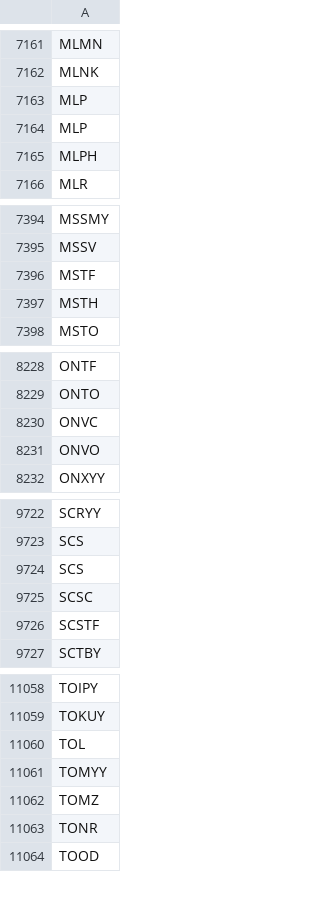
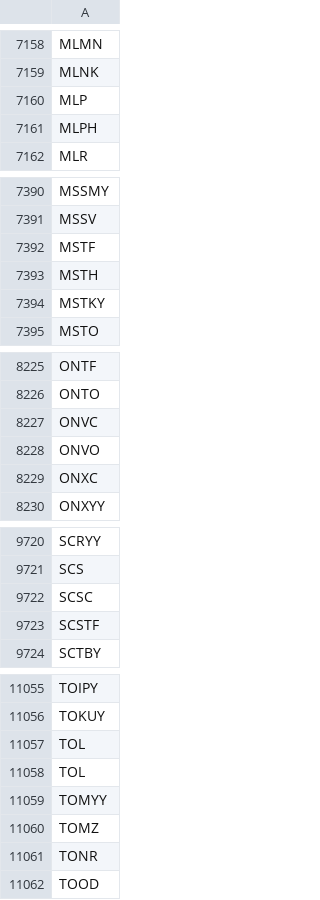
Before and after one commit to melder/symbols_options_csvs, a CSV file: symbols.csv, drawn as a sheet; only a part is shown, gaps mark what is left out; the diff covers the shown part only.

```diff
--- a/symbols.csv
+++ b/symbols.csv
@@ -7163,3 +7160,2 @@ MLNK
 MLP
-MLP
 MLPH
@@ -7397,2 +7393,3 @@ MSTF
 MSTH
+MSTKY
 MSTO
@@ -8231,2 +8228,3 @@ ONVC
 ONVO
+ONXC
 ONXYY
@@ -9723,3 +9721,2 @@ SCRYY
 SCS
-SCS
 SCSC
@@ -11060,2 +11057,3 @@ TOKUY
 TOL
+TOL
 TOMYY
```
Also changed, not shown: 2 added rows and 6 removed rows elsewhere in this file, monthlies.csv, options.csv.
